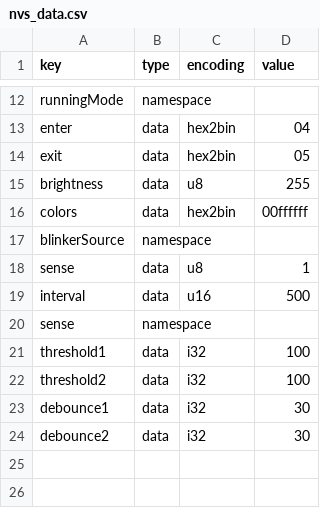
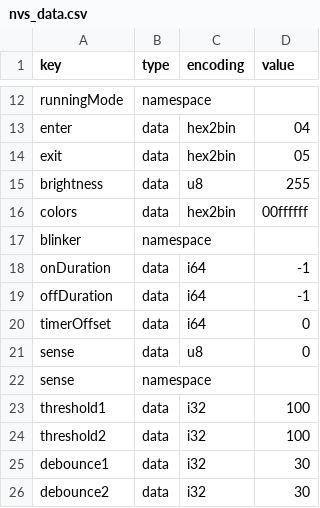
Before and after one commit to neotje/esp-neo-miata-reflector, a CSV file: nvs_data.csv, drawn as a sheet; only a part is shown, gaps mark what is left out.

Commit message:
chore: Update nvs_data.csv with blinker and sense changes

```diff
--- a/nvs_data.csv
+++ b/nvs_data.csv
@@ -16,5 +16,7 @@ brightness,data,u8,255
 colors,data,hex2bin,00ffffff
-blinkerSource,namespace,,
-sense,data,u8,1
-interval,data,u16,500
+blinker,namespace,,
+onDuration,data,i64,-1
+offDuration,data,i64,-1
+timerOffset,data,i64,0
+sense,data,u8,0
 sense,namespace,,
```
